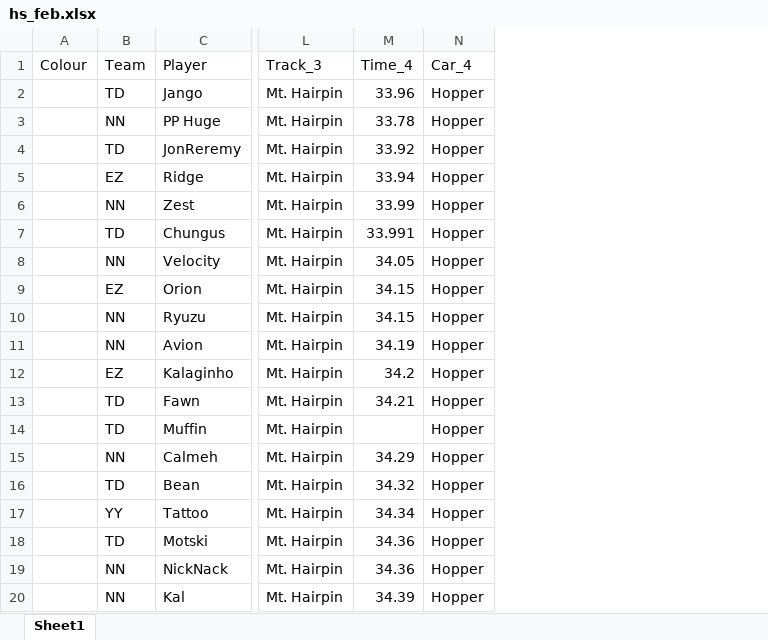
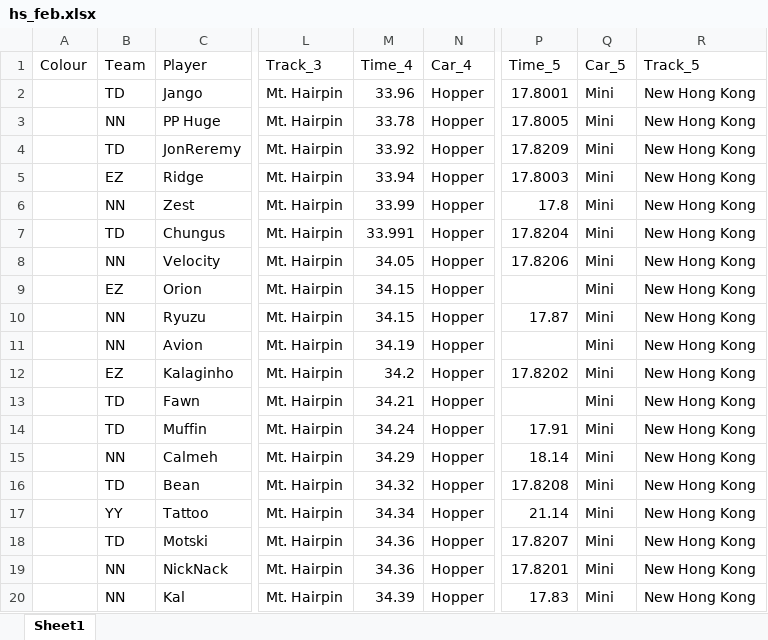
Before and after one commit to sheep-learning/hs_feb, an Excel workbook: hs_feb.xlsx, sheet Sheet1, drawn as a sheet; only a part is shown, gaps mark what is left out; values as stored, in another font and other column widths than the file's, no borders; the diff names each change by its address in the sheet, - before the commit and + after, or states it on an @@ line.

```diff
--- a/hs_feb.xlsx (sheet Sheet1)
+++ b/hs_feb.xlsx (sheet Sheet1)
+column P (Time_5), rows 2-20: 17.8001 | 17.8005 | 17.8209 | 17.8003 | 17.8 | 17.8204 | 17.8206 |  | 17.87 |  | 17.8202 |  | 17.91 | 18.14 | 17.8208 | 21.14 | 17.8207 | 17.8201 | 17.83
+column Q (Car_5), rows 2-20: all Mini
+column R (Track_5), rows 2-20: all New Hong Kong
-M14 (Time_4): (empty)
+M14 (Time_4): 34.24
```
Also changed, not shown: 2 other files.
